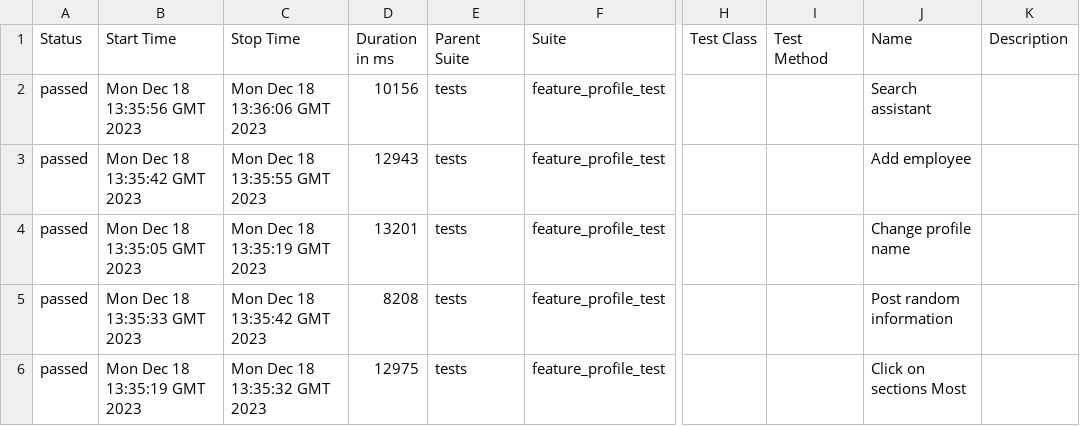
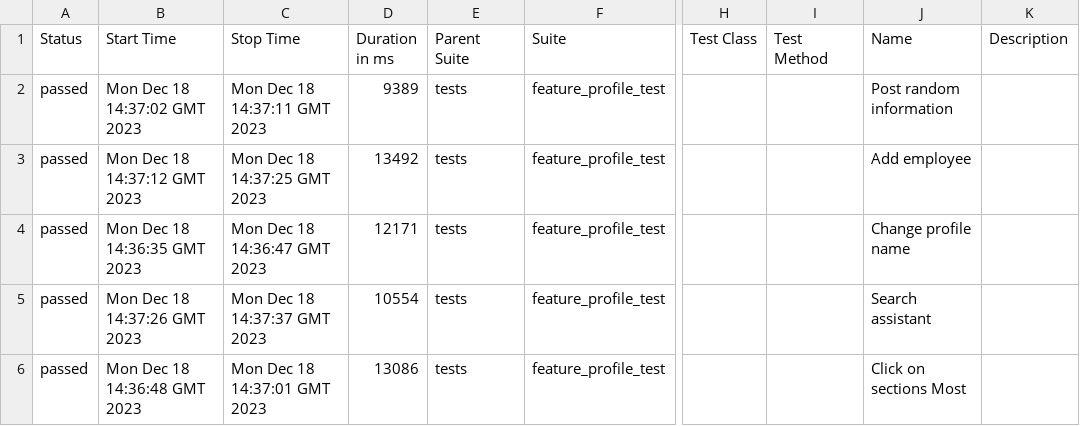
Before and after one commit to Roman1599/petrov-main, a CSV file: data/suites.csv, drawn as a sheet; only a part is shown, gaps mark what is left out; the diff names each change by its address in the sheet, - before the commit and + after, or states it on an @@ line.

```diff
--- a/data/suites.csv
+++ b/data/suites.csv
-B2 (Start Time): Mon Dec 18 13:35:56 GMT 2023
+B2 (Start Time): Mon Dec 18 14:37:02 GMT 2023
-C2 (Stop Time): Mon Dec 18 13:36:06 GMT 2023
+C2 (Stop Time): Mon Dec 18 14:37:11 GMT 2023
-D2 (Duration in ms): 10156
+D2 (Duration in ms): 9389
-J2 (Name): Search assistant
+J2 (Name): Post random information
-B3 (Start Time): Mon Dec 18 13:35:42 GMT 2023
+B3 (Start Time): Mon Dec 18 14:37:12 GMT 2023
-C3 (Stop Time): Mon Dec 18 13:35:55 GMT 2023
+C3 (Stop Time): Mon Dec 18 14:37:25 GMT 2023
-D3 (Duration in ms): 12943
+D3 (Duration in ms): 13492
-B4 (Start Time): Mon Dec 18 13:35:05 GMT 2023
+B4 (Start Time): Mon Dec 18 14:36:35 GMT 2023
-C4 (Stop Time): Mon Dec 18 13:35:19 GMT 2023
+C4 (Stop Time): Mon Dec 18 14:36:47 GMT 2023
-D4 (Duration in ms): 13201
+D4 (Duration in ms): 12171
-B5 (Start Time): Mon Dec 18 13:35:33 GMT 2023
+B5 (Start Time): Mon Dec 18 14:37:26 GMT 2023
-C5 (Stop Time): Mon Dec 18 13:35:42 GMT 2023
+C5 (Stop Time): Mon Dec 18 14:37:37 GMT 2023
-D5 (Duration in ms): 8208
+D5 (Duration in ms): 10554
-J5 (Name): Post random information
+J5 (Name): Search assistant
-B6 (Start Time): Mon Dec 18 13:35:19 GMT 2023
+B6 (Start Time): Mon Dec 18 14:36:48 GMT 2023
-C6 (Stop Time): Mon Dec 18 13:35:32 GMT 2023
+C6 (Stop Time): Mon Dec 18 14:37:01 GMT 2023
-D6 (Duration in ms): 12975
+D6 (Duration in ms): 13086
```
Also changed, not shown: 36 other files.
